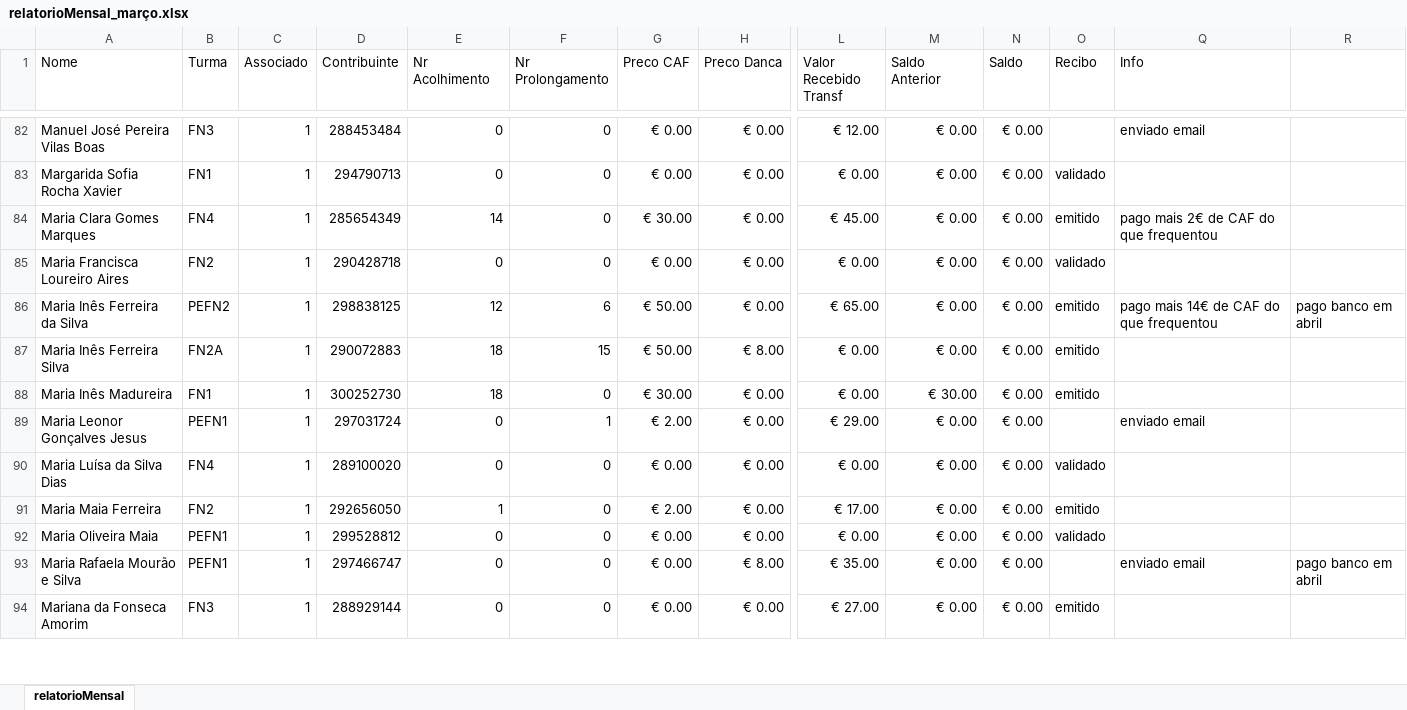
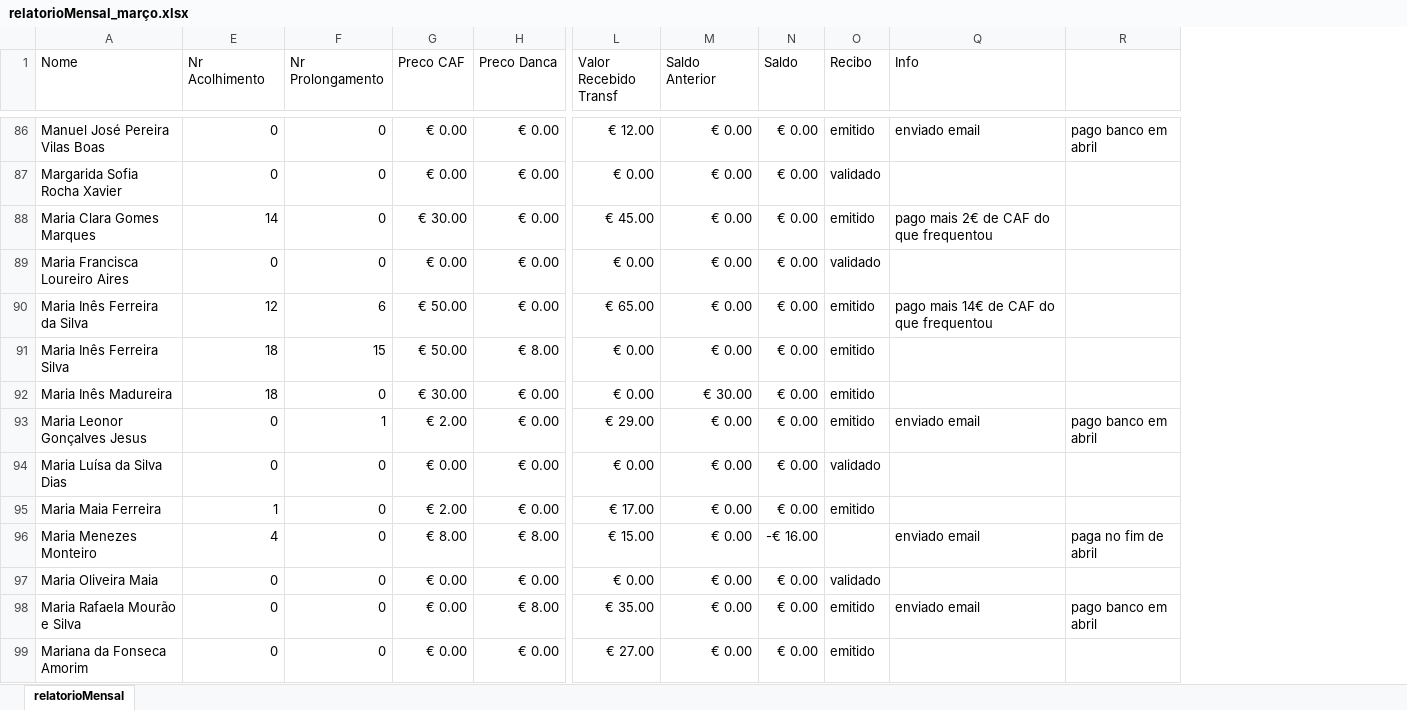
Before and after one commit to Boliveira2/School, an Excel workbook: GestorReceitas/Março/relatorioMensal_março.xlsx, sheet relatorioMensal, drawn as a sheet; only a part is shown, gaps mark what is left out; values as stored, in another font and other column widths than the file's, no cell formats; charts and pictures and conditional formats not drawn; removed rows and columns are numbered as before the commit, all else as after; rows hold the shown columns only; the diff covers the shown part only; the diff names each change by its address in the sheet, - before the commit and + after, or states it on an @@ line.

```diff
--- a/GestorReceitas/Março/relatorioMensal_março.xlsx (sheet relatorioMensal)
+++ b/GestorReceitas/Março/relatorioMensal_março.xlsx (sheet relatorioMensal)
@@ column B (Turma) hidden, rows 82-94: FN3 | FN1 | FN4 | FN2 | PEFN2 | FN2A | FN1 | PEFN1 | FN4 | FN2 | PEFN1 | PEFN1 | FN3 @@
@@ column C (Associado) hidden, rows 82-94: all 1 @@
@@ column D (Contribuinte) hidden, rows 82-94: 288453484 | 294790713 | 285654349 | 290428718 | 298838125 | 290072883 | 300252730 | 297031724 | 289100020 | 292656050 | 299528812 | 297466747 | 288929144 @@
-O86 (Recibo): (empty)
+O86 (Recibo): emitido
-R86: (empty)
+R86: pago banco em abril
-R90: pago banco em abril
+R90: (empty)
-O93 (Recibo): (empty)
+O93 (Recibo): emitido
-R93: (empty)
+R93: pago banco em abril
+row 96: Maria Menezes Monteiro | 4 | 0 | € 8.00 | € 8.00 | € 15.00 | € 0.00 | -€ 16.00 |  | enviado email | paga no fim de abril
-O98 (Recibo): (empty)
+O98 (Recibo): emitido
```
Also changed, not shown: 8 added rows, 9 removed rows, 25 moved rows and 53 edited cells elsewhere in this sheet, cell formats, formulas that keep their value, charts or pictures, GestorReceitas/Abril/relatorioMensal_abril.xlsx, GestorReceitas/Dezembro/relatorioMensal_dezembro.xlsx, 7 other files.
